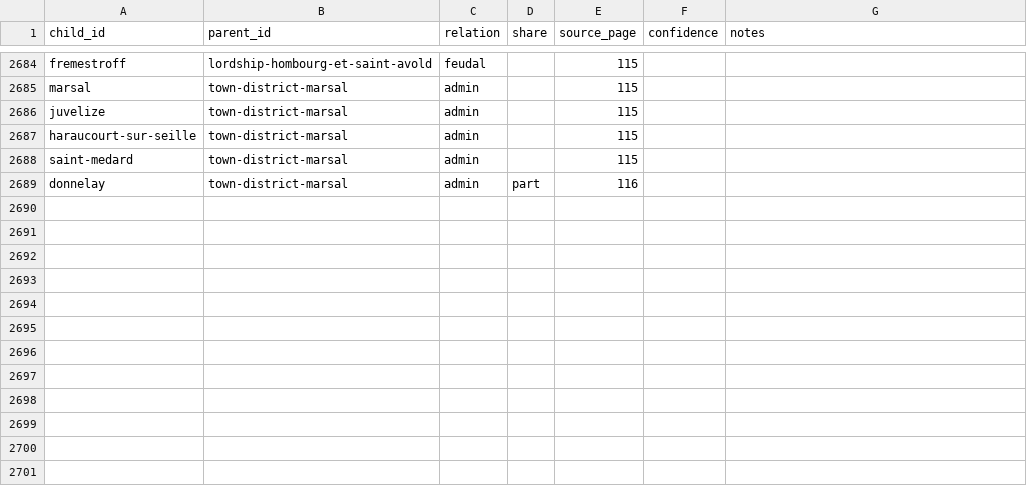
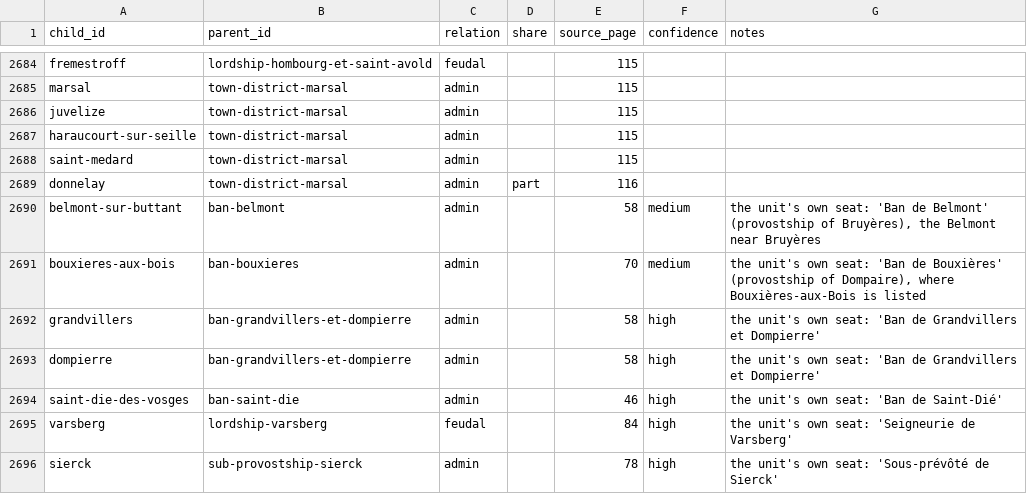
Before and after one commit to skachano/hist-map_dl1594, a CSV file: data/curated/memberships.csv, drawn as a sheet; only a part is shown, gaps mark what is left out.

```diff
--- a/data/curated/memberships.csv
+++ b/data/curated/memberships.csv
@@ -2689 +2689,8 @@ saint-medard,town-district-marsal,admin,,115,,
 donnelay,town-district-marsal,admin,part,116,,
+belmont-sur-buttant,ban-belmont,admin,,58,medium,"the unit's own seat: 'Ban de Belmont' (provostship of Bruyères), the Belmont near Bruyères"
+bouxieres-aux-bois,ban-bouxieres,admin,,70,medium,"the unit's own seat: 'Ban de Bouxières' (provostship of Dompaire), where Bouxières-aux-Bois is listed"
+grandvillers,ban-grandvillers-et-dompierre,admin,,58,high,the unit's own seat: 'Ban de Grandvillers et Dompierre'
+dompierre,ban-grandvillers-et-dompierre,admin,,58,high,the unit's own seat: 'Ban de Grandvillers et Dompierre'
+saint-die-des-vosges,ban-saint-die,admin,,46,high,the unit's own seat: 'Ban de Saint-Dié'
+varsberg,lordship-varsberg,feudal,,84,high,the unit's own seat: 'Seigneurie de Varsberg'
+sierck,sub-provostship-sierck,admin,,78,high,the unit's own seat: 'Sous-prévôté de Sierck'
```
Also changed, not shown: 10 other files.
